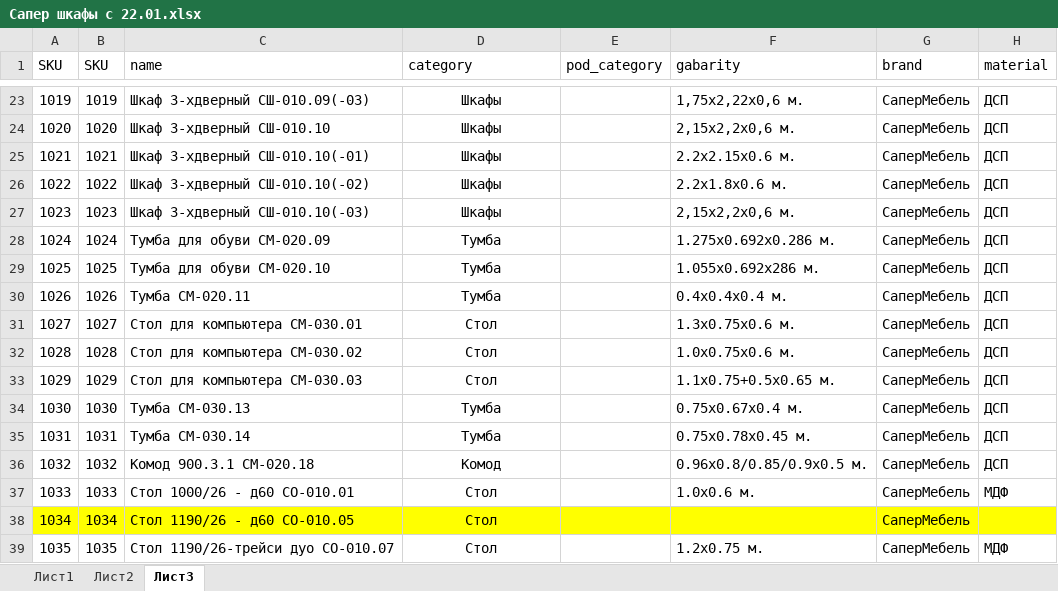
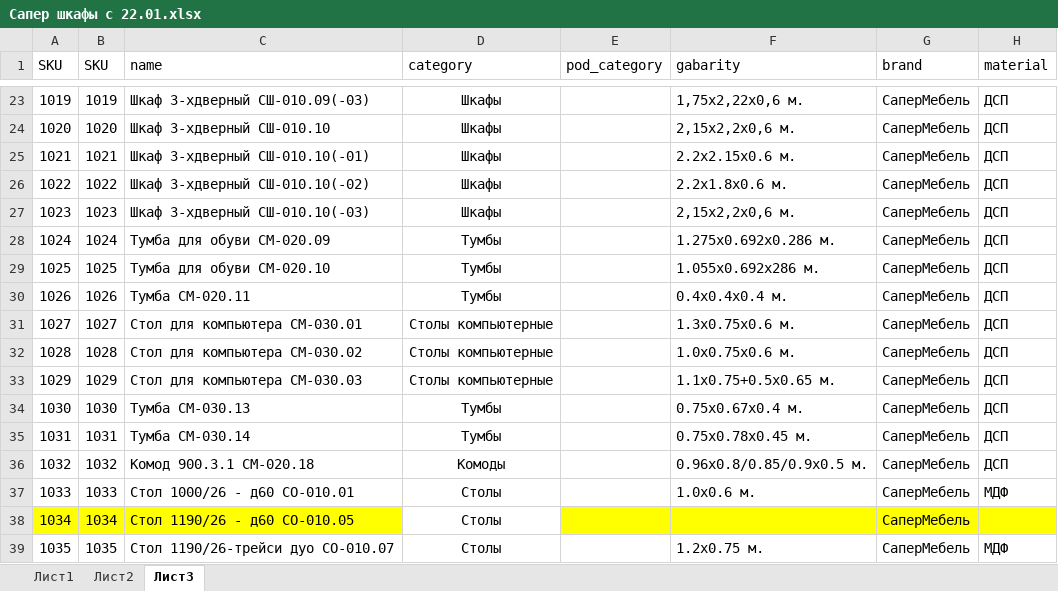
Before and after one commit to mikillin/mebelnow, an Excel workbook: Сапер шкафы с 22.01.xlsx, sheet Лист3, drawn as a sheet; only a part is shown, gaps mark what is left out; values as stored, in another font and other column widths than the file's, no borders; the diff names each change by its address in the sheet, - before the commit and + after, or states it on an @@ line.

Commit message:
Столы компьютерные внесены правильно

```diff
--- a/Сапер шкафы с 22.01.xlsx (sheet Лист3)
+++ b/Сапер шкафы с 22.01.xlsx (sheet Лист3)
-D28:D30 (category): Тумба
+D28:D30 (category): Тумбы
-D31:D33 (category): Стол
+D31:D33 (category): Столы компьютерные
-D34:D35 (category): Тумба
+D34:D35 (category): Тумбы
-D36 (category): Комод
+D36 (category): Комоды
-D37:D39 (category): Стол
+D37:D39 (category): Столы
-D38 fill: #FFFF00
+D38 fill: none
```
